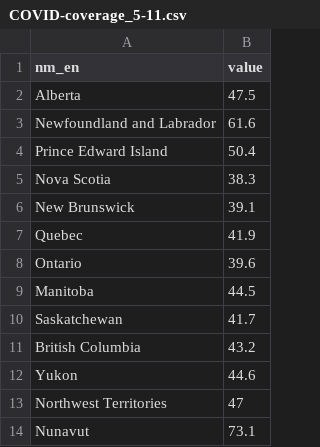
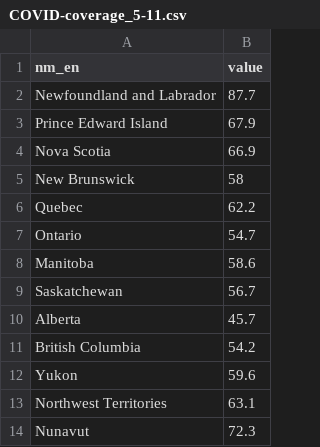
Before and after one commit to phac-modelling-hub/immunity-landscape, a CSV file: data/pt-relation/COVID-coverage_5-11.csv, drawn as a sheet.

Commit message:
update CU dataset (pick same date across PTs that's where coverage has saturated across PTs)

```diff
--- a/data/pt-relation/COVID-coverage_5-11.csv
+++ b/data/pt-relation/COVID-coverage_5-11.csv
@@ -1,14 +1,14 @@
 nm_en,value
-Alberta,47.5
-Newfoundland and Labrador,61.6
-Prince Edward Island,50.4
-Nova Scotia,38.3
-New Brunswick,39.1
-Quebec,41.9
-Ontario,39.6
-Manitoba,44.5
-Saskatchewan,41.7
-British Columbia,43.2
-Yukon,44.6
-Northwest Territories,47
-Nunavut,73.1
+Newfoundland and Labrador,87.7
+Prince Edward Island,67.9
+Nova Scotia,66.9
+New Brunswick,58
+Quebec,62.2
+Ontario,54.7
+Manitoba,58.6
+Saskatchewan,56.7
+Alberta,45.7
+British Columbia,54.2
+Yukon,59.6
+Northwest Territories,63.1
+Nunavut,72.3
```
Also changed, not shown: 1 other file.
